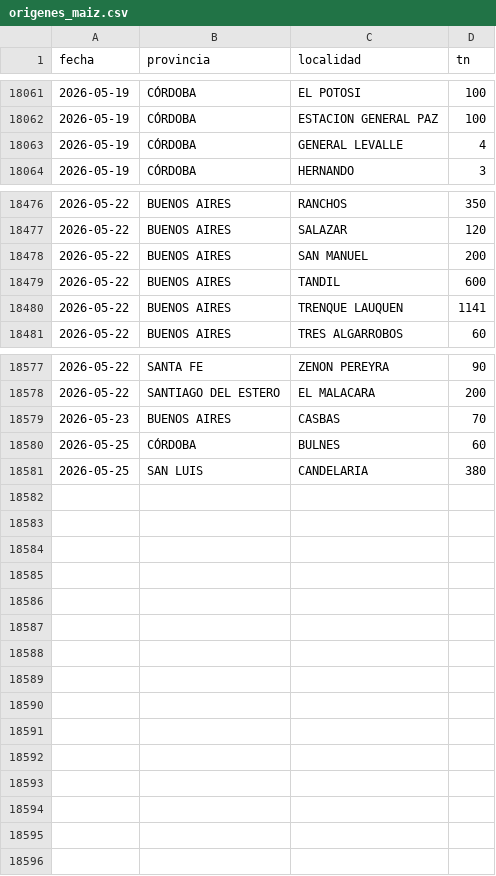
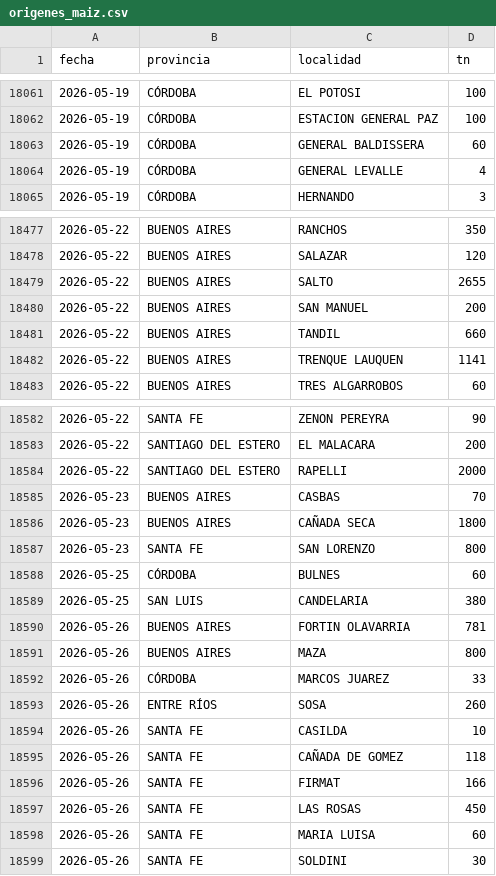
Before and after one commit to alfonsoancarola/app-all, a CSV file: fs_maiz/data/origenes_maiz.csv, drawn as a sheet; only a part is shown, gaps mark what is left out; the diff covers the shown part only.

Commit message:
data: actualización automática 2026-05-26_11:00

```diff
--- a/fs_maiz/data/origenes_maiz.csv
+++ b/fs_maiz/data/origenes_maiz.csv
@@ -18062,2 +18062,3 @@ fecha,provincia,localidad,tn
 2026-05-19,CÓRDOBA,ESTACION GENERAL PAZ,100
+2026-05-19,CÓRDOBA,GENERAL BALDISSERA,60
 2026-05-19,CÓRDOBA,GENERAL LEVALLE,4
@@ -18477,4 +18478,5 @@ fecha,provincia,localidad,tn
 2026-05-22,BUENOS AIRES,SALAZAR,120
+2026-05-22,BUENOS AIRES,SALTO,2655
 2026-05-22,BUENOS AIRES,SAN MANUEL,200
-2026-05-22,BUENOS AIRES,TANDIL,600
+2026-05-22,BUENOS AIRES,TANDIL,660
 2026-05-22,BUENOS AIRES,TRENQUE LAUQUEN,1141
@@ -18578,4 +18583,17 @@ fecha,provincia,localidad,tn
 2026-05-22,SANTIAGO DEL ESTERO,EL MALACARA,200
+2026-05-22,SANTIAGO DEL ESTERO,RAPELLI,2000
 2026-05-23,BUENOS AIRES,CASBAS,70
+2026-05-23,BUENOS AIRES,CAÑADA SECA,1800
+2026-05-23,SANTA FE,SAN LORENZO,800
 2026-05-25,CÓRDOBA,BULNES,60
 2026-05-25,SAN LUIS,CANDELARIA,380
+2026-05-26,BUENOS AIRES,FORTIN OLAVARRIA,781
+2026-05-26,BUENOS AIRES,MAZA,800
+2026-05-26,CÓRDOBA,MARCOS JUAREZ,33
+2026-05-26,ENTRE RÍOS,SOSA,260
+2026-05-26,SANTA FE,CASILDA,10
+2026-05-26,SANTA FE,CAÑADA DE GOMEZ,118
+2026-05-26,SANTA FE,FIRMAT,166
+2026-05-26,SANTA FE,LAS ROSAS,450
+2026-05-26,SANTA FE,MARIA LUISA,60
+2026-05-26,SANTA FE,SOLDINI,30
```
Also changed, not shown: 3 added rows and 9 edited cells elsewhere in this file, fs_maiz/data/matriz_fs.csv, fs_maiz/data/matriz_maiz.csv, 25 other files.
